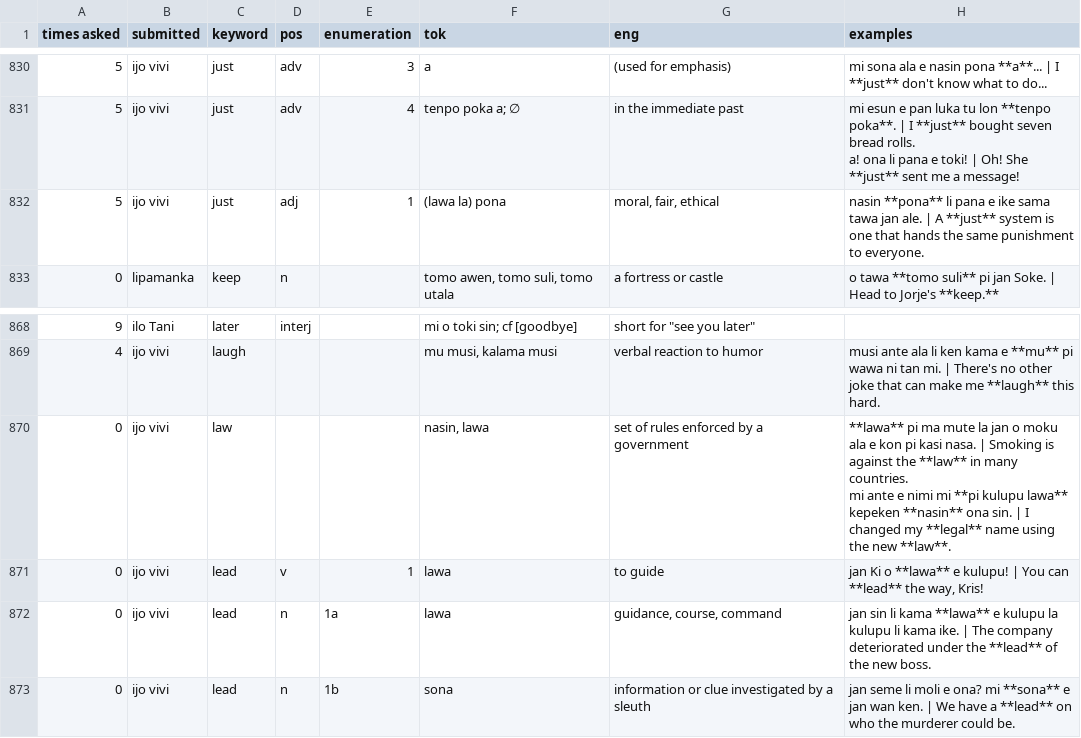
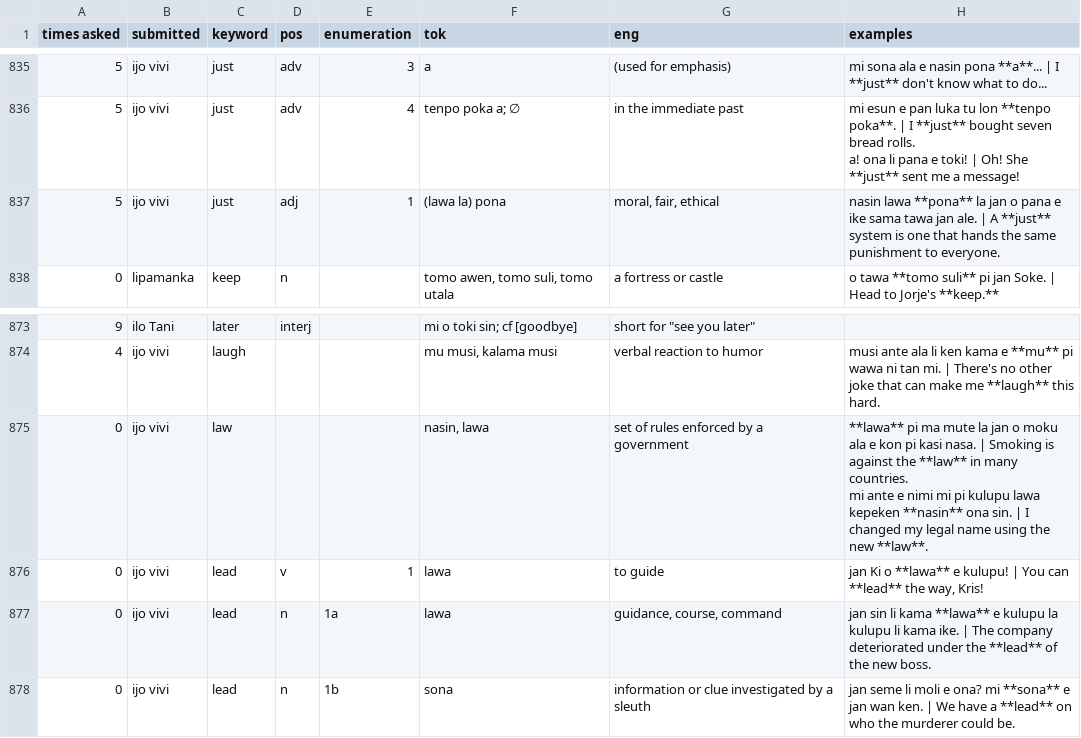
Before and after one commit to pona-la/kemeka.pona.la, a CSV file: data/definitions.csv, drawn as a sheet; only a part is shown, gaps mark what is left out; addresses are those after the commit; the diff covers the shown part only; the diff names each change by its address in the sheet, - before the commit and + after, or states it on an @@ line.

```diff
--- a/data/definitions.csv
+++ b/data/definitions.csv
-H837 (examples): nasin **pona** li pana e…
+H837 (examples): nasin lawa **pona** la jan o pana e…
-H875 (examples): …nimi mi **pi kulupu lawa** kepeken **nasin** ona sin. | I changed my **legal** name using…
+H875 (examples): …nimi mi pi kulupu lawa kepeken **nasin** ona sin. | I changed my legal name using…
```
Also changed, not shown: 6 added rows, 1 removed row and 7 edited cells elsewhere in this file.
